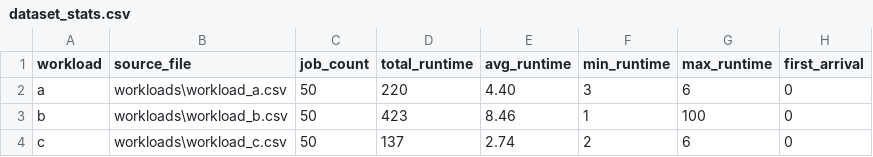
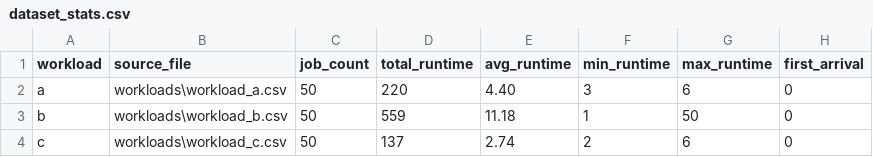
Before and after one commit to 5vibecoderhcmut/week_4_lab_OS, a CSV file: results/dataset_stats.csv, drawn as a sheet; only a part is shown; the diff names each change by its address in the sheet, - before the commit and + after, or states it on an @@ line.

Commit message:
Update results with latest workloads

```diff
--- a/results/dataset_stats.csv
+++ b/results/dataset_stats.csv
-D3 (total_runtime): 423
+D3 (total_runtime): 559
-E3 (avg_runtime): 8.46
+E3 (avg_runtime): 11.18
-G3 (max_runtime): 100
+G3 (max_runtime): 50
```
Also changed, not shown: 30 other files.
